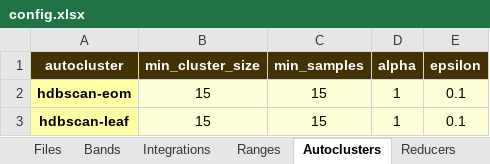
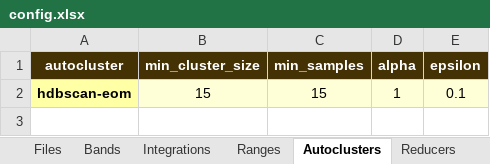
Before and after one commit to sound-scape-explorer/sound-scape-explorer, an Excel workbook: examples/common/config.xlsx, sheet Autoclusters, drawn as a sheet; values as stored, in another font and other column widths than the file's, no borders; the diff names each change by its address in the sheet, - before the commit and + after, or states it on an @@ line.

```diff
--- a/examples/common/config.xlsx (sheet Autoclusters)
+++ b/examples/common/config.xlsx (sheet Autoclusters)
-row 3: hdbscan-leaf | 15 | 15 | 1 | 0.1
```
Also changed, not shown: sheet Help, sheet Settings, sheet Matrices, sheet Reducers, other sheet tabs.
